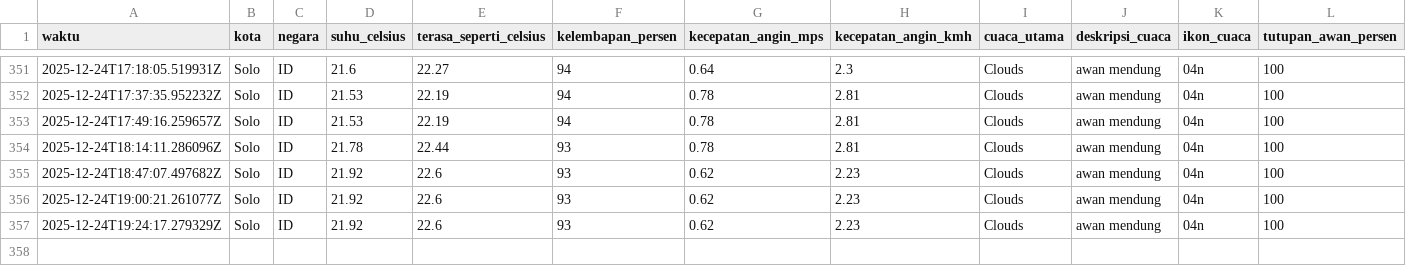
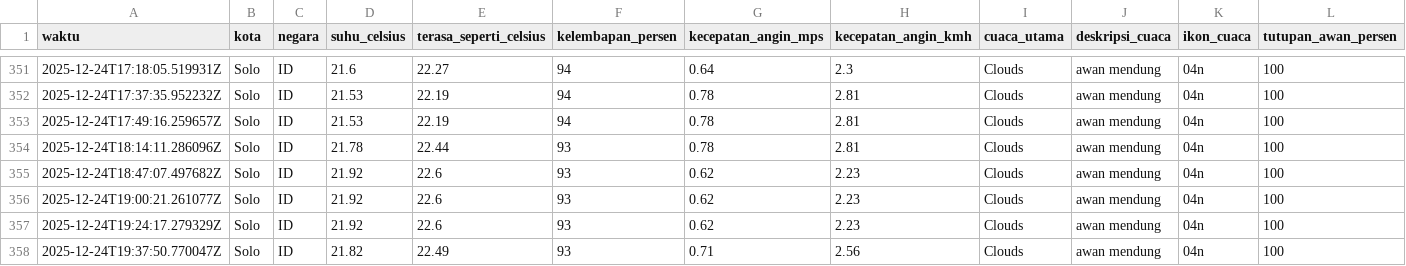
Before and after one commit to slashMK303/Tugas-IPDS, a CSV file: data/weather_data_solo.csv, drawn as a sheet; only a part is shown, gaps mark what is left out; rows hold the shown columns only; the diff names each change by its address in the sheet, - before the commit and + after, or states it on an @@ line.

```diff
--- a/data/weather_data_solo.csv
+++ b/data/weather_data_solo.csv
+row 358: 2025-12-24T19:37:50.770047Z | Solo | ID | 21.82 | 22.49 | 93 | 0.71 | 2.56 | Clouds | awan mendung | 04n | 100
```
